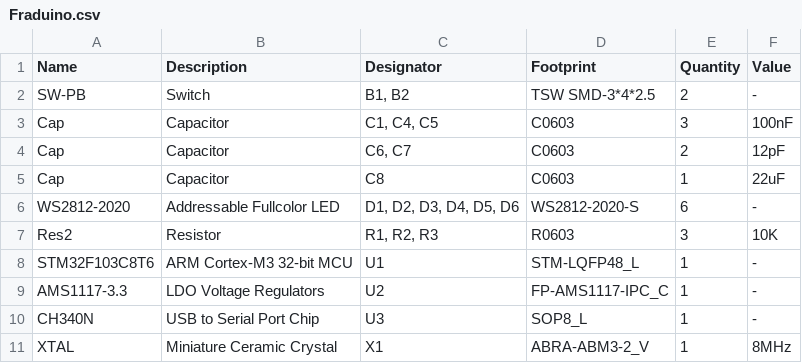
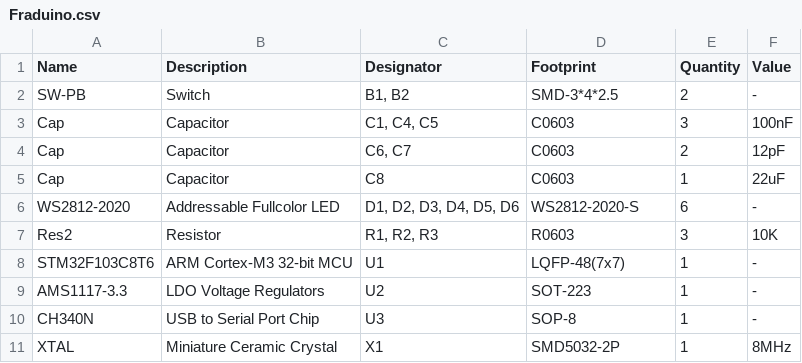
Before and after one commit to toggleio/Fraduino_ST, a CSV file: Hardware/Fraduino.csv, drawn as a sheet.

Commit message:
📦 update hardware bom footprint

```diff
--- a/Hardware/Fraduino.csv
+++ b/Hardware/Fraduino.csv
@@ -1,3 +1,3 @@
 Name,Description,Designator,Footprint,Quantity,Value
-SW-PB,Switch,"B1, B2",TSW SMD-3*4*2.5,2,-
+SW-PB,Switch,"B1, B2",SMD-3*4*2.5,2,-
 Cap,Capacitor,"C1, C4, C5",C0603,3,100nF
@@ -7,5 +7,5 @@ WS2812-2020,Addressable Fullcolor LED,"D1, D2, D3, D4, D5, D6",WS2812-2020-S,6,-
 Res2,Resistor,"R1, R2, R3",R0603,3,10K
-STM32F103C8T6,ARM Cortex-M3 32-bit MCU,U1,STM-LQFP48_L,1,-
-AMS1117-3.3,LDO Voltage Regulators,U2,FP-AMS1117-IPC_C,1,-
-CH340N,USB to Serial Port Chip,U3,SOP8_L,1,-
-XTAL,Miniature Ceramic Crystal,X1,ABRA-ABM3-2_V,1,8MHz
+STM32F103C8T6,ARM Cortex-M3 32-bit MCU,U1,LQFP-48(7x7),1,-
+AMS1117-3.3,LDO Voltage Regulators,U2,SOT-223,1,-
+CH340N,USB to Serial Port Chip,U3,SOP-8,1,-
+XTAL,Miniature Ceramic Crystal,X1,SMD5032-2P,1,8MHz
```
